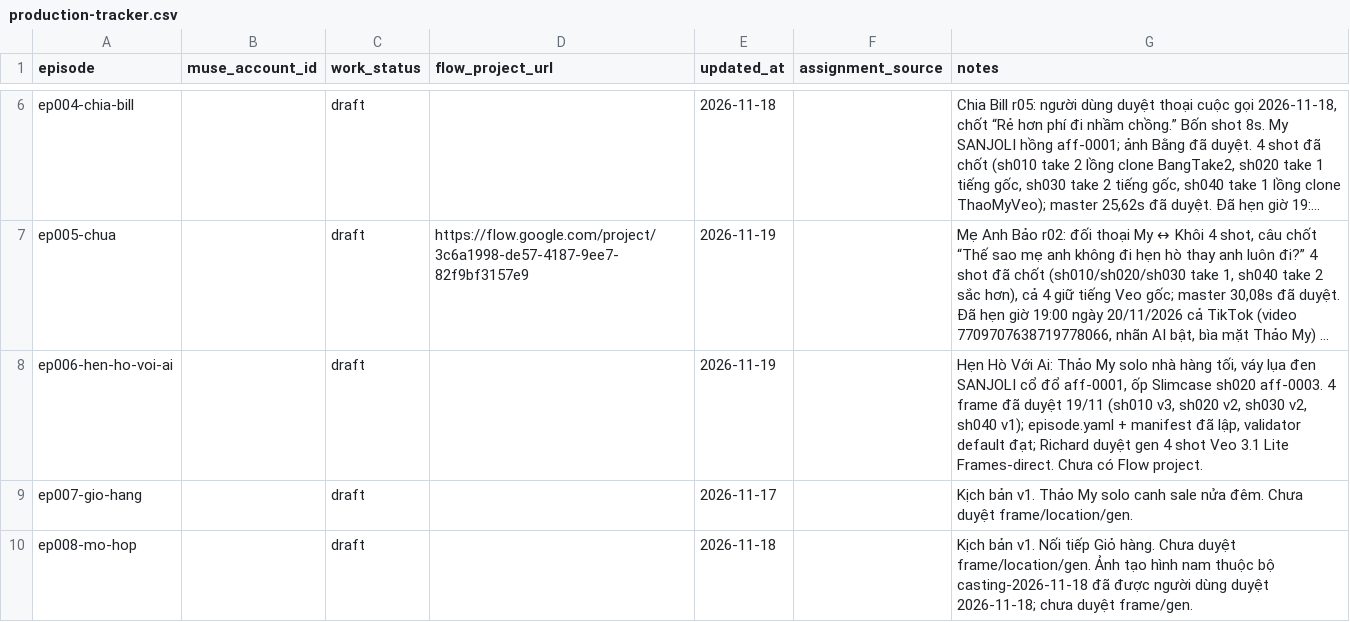
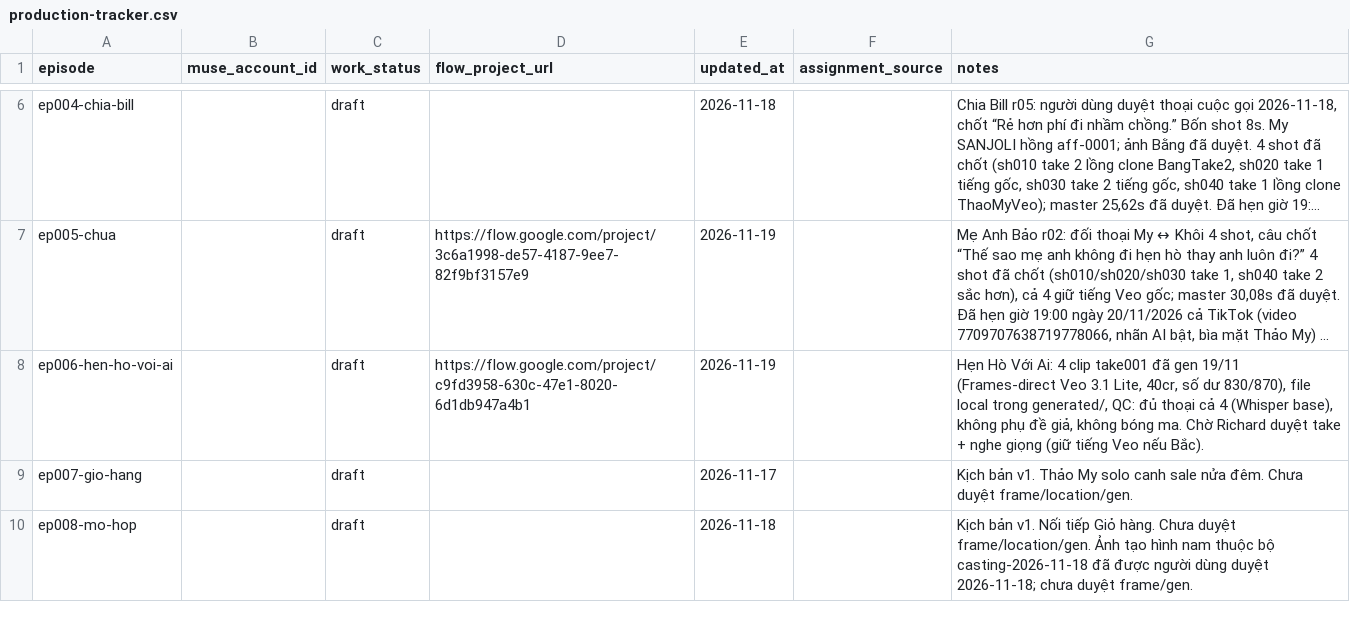
Before and after one commit to ptit9x/gen-videos-for-affiliate, a CSV file: 00_docs/production-tracker.csv, drawn as a sheet; only a part is shown, gaps mark what is left out; long unchanged cells end in …; the diff names each change by its address in the sheet, - before the commit and + after, or states it on an @@ line.

Commit message:
ep006: 4 clips take001 generated + QC, needs_review
- Flow project CNTM EP006 (c9fd3958), Veo 3.1 Lite Frames-direct, 40cr, balance 830
- 720p files in generated/ with sha256, clip IDs recorded in episode.yaml
- QC: Whisper base confirms full dialogue on all 4, no fake subtitles, no ghost tail; sh020 'à' verified by 48kHz energy; sh040 has pre-line 'mmm' while chewing

```diff
--- a/00_docs/production-tracker.csv
+++ b/00_docs/production-tracker.csv
-D8 (flow_project_url): (empty)
+D8 (flow_project_url): https://flow.google.com/project/c9fd3958-630c-47e1-8020-6d1db947a4b1
-G8 (notes): …Với Ai: Thảo My solo nhà hàng tối, váy lụa đen SANJOLI cổ đổ aff-0001, ốp Slimcase sh020 aff-0003. 4 frame đã duyệt 19/11 (sh010 v3, sh020 v2, sh030 v2, sh040 v1); episode.yaml + manifest đã lập, validator default đạt; Richard duyệt gen 4 shot Veo 3.1 Lite Frames-direct. Chưa có Flow project.
+G8 (notes): …Với Ai: 4 clip take001 đã gen 19/11 (Frames-direct Veo 3.1 Lite, 40cr, số dư 830/870), file local trong generated/, QC: đủ thoại cả 4 (Whisper base), không phụ đề giả, không bóng ma. Chờ Richard duyệt take + nghe giọng (giữ tiếng Veo nếu Bắc).
```
Also changed, not shown: 18 other files.
